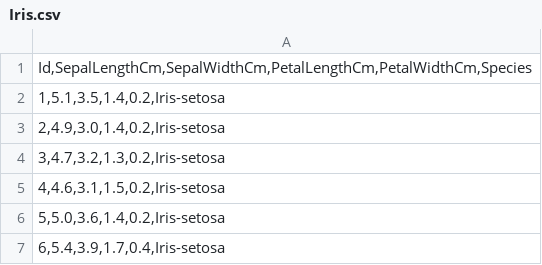
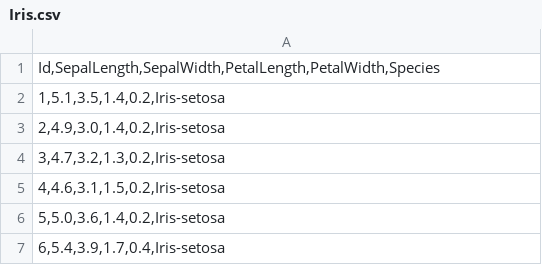
Before and after one commit to kairung/mygit, a CSV file: data/Iris.csv, drawn as a sheet; only a part is shown.

Commit message:
.commit

```diff
--- a/data/Iris.csv
+++ b/data/Iris.csv
@@ -1,2 +1,2 @@
-"Id,SepalLengthCm,SepalWidthCm,PetalLengthCm,PetalWidthCm,Species"
+"Id,SepalLength,SepalWidth,PetalLength,PetalWidth,Species"
 "1,5.1,3.5,1.4,0.2,Iris-setosa"
```
